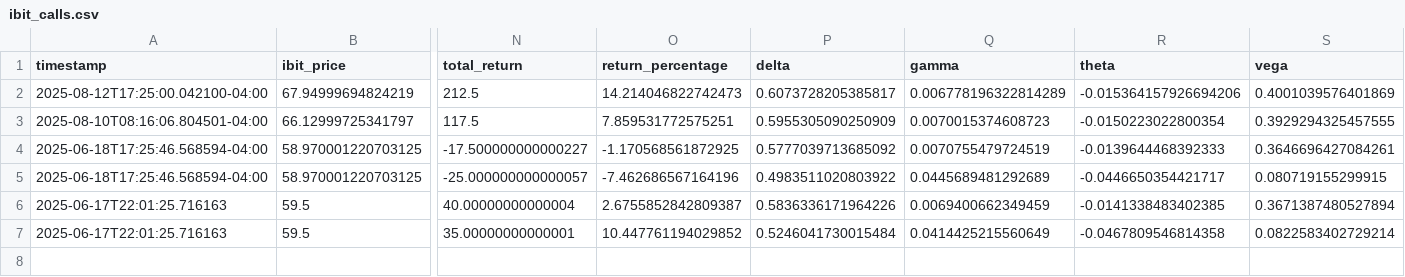
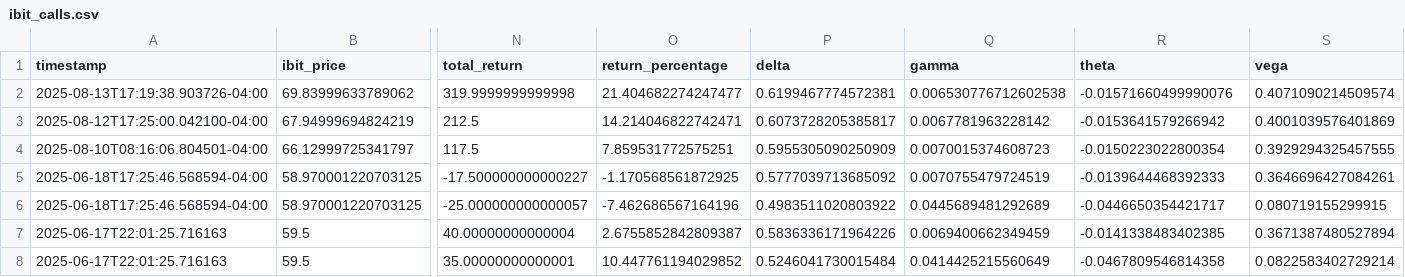
Before and after one commit to analytics-01/analytics-01.github.io, a CSV file: projects/IBIT_Call_Monitor/data/ibit_calls.csv, drawn as a sheet; only a part is shown, gaps mark what is left out; addresses are those after the commit; rows hold the shown columns only; the diff names each change by its address in the sheet, - before the commit and + after, or states it on an @@ line.

```diff
--- a/projects/IBIT_Call_Monitor/data/ibit_calls.csv
+++ b/projects/IBIT_Call_Monitor/data/ibit_calls.csv
+row 2: 2025-08-13T17:19:38.903726-04:00 | 69.83999633789062 | 319.9999999999998 | 21.404682274247477 | 0.6199467774572381 | 0.006530776712602538 | -0.01571660499990076 | 0.4071090214509574
-O3 (return_percentage): 14.214046822742473
+O3 (return_percentage): 14.214046822742471
-Q3 (gamma): 0.006778196322814289
+Q3 (gamma): 0.0067781963228142
-R3 (theta): -0.015364157926694206
+R3 (theta): -0.0153641579266942
```
Also changed, not shown: docs/projects/IBIT_Call_Monitor/data/ibit_calls.csv.
